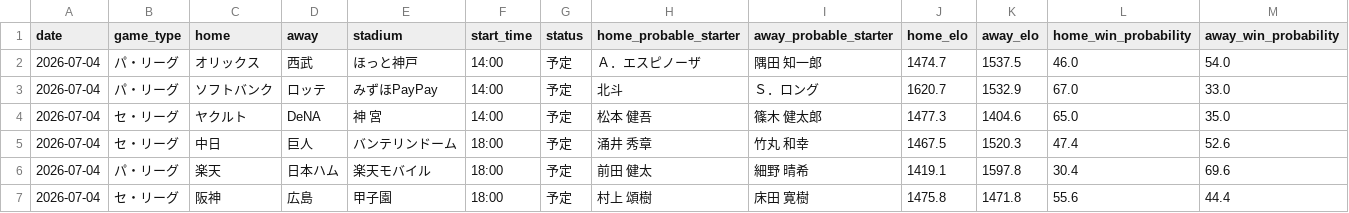
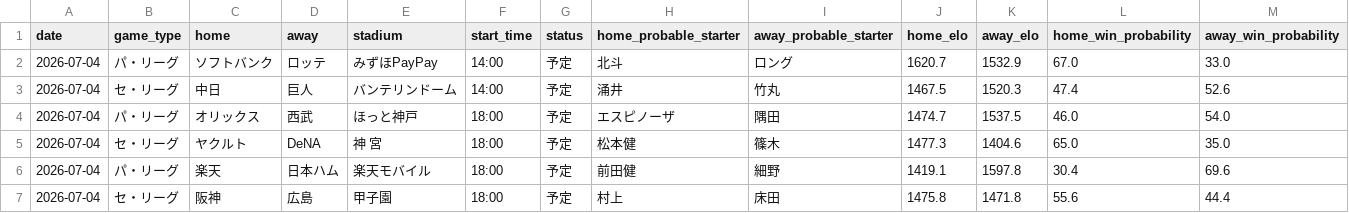
Before and after one commit to hrt2223/npb-elo, a CSV file: npb/2026/output/today_probabilities.csv, drawn as a sheet; only a part is shown; removed rows and columns are numbered as before the commit, all else as after; rows hold the shown columns only; the diff names each change by its address in the sheet, - before the commit and + after, or states it on an @@ line.

```diff
--- a/npb/2026/output/today_probabilities.csv
+++ b/npb/2026/output/today_probabilities.csv
-row 2: 2026-07-04 | パ・リーグ | オリックス | 西武 | ほっと神戸 | 14:00 | 予定 | Ａ．エスピノーザ | 隅田 知一郎 | 1474.7 | 1537.5 | 46.0 | 54.0
-I2 (away_probable_starter): Ｓ．ロング
+I2 (away_probable_starter): ロング
+row 3: 2026-07-04 | セ・リーグ | 中日 | 巨人 | バンテリンドーム | 14:00 | 予定 | 涌井 | 竹丸 | 1467.5 | 1520.3 | 47.4 | 52.6
+row 4: 2026-07-04 | パ・リーグ | オリックス | 西武 | ほっと神戸 | 18:00 | 予定 | エスピノーザ | 隅田 | 1474.7 | 1537.5 | 46.0 | 54.0
-F5 (start_time): 14:00
+F5 (start_time): 18:00
-H5 (home_probable_starter): 松本 健吾
+H5 (home_probable_starter): 松本健
-I5 (away_probable_starter): 篠木 健太郎
+I5 (away_probable_starter): 篠木
-row 5: 2026-07-04 | セ・リーグ | 中日 | 巨人 | バンテリンドーム | 18:00 | 予定 | 涌井 秀章 | 竹丸 和幸 | 1467.5 | 1520.3 | 47.4 | 52.6
-H6 (home_probable_starter): 前田 健太
+H6 (home_probable_starter): 前田健
-I6 (away_probable_starter): 細野 晴希
+I6 (away_probable_starter): 細野
-H7 (home_probable_starter): 村上 頌樹
+H7 (home_probable_starter): 村上
-I7 (away_probable_starter): 床田 寛樹
+I7 (away_probable_starter): 床田
```
Also changed, not shown: npb/2026/output/upcoming_schedule.csv, 5 other files.
